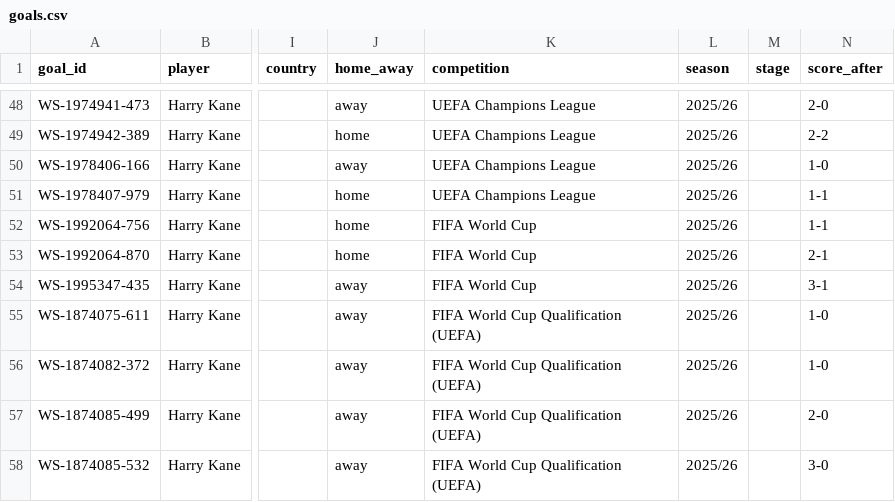
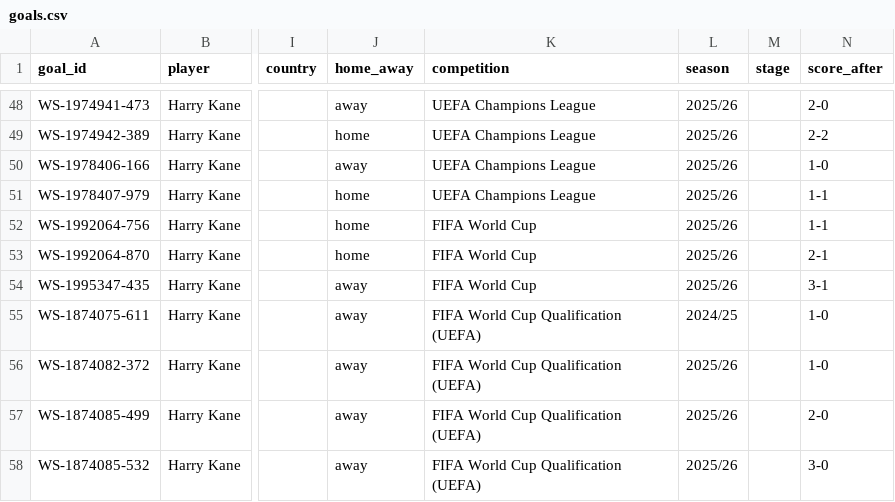
Before and after one commit to oladeeayo/soc-viz, a CSV file: kane-goal-mouth/goals.csv, drawn as a sheet; only a part is shown, gaps mark what is left out; the diff names each change by its address in the sheet, - before the commit and + after, or states it on an @@ line.

```diff
--- a/kane-goal-mouth/goals.csv
+++ b/kane-goal-mouth/goals.csv
-L55 (season): 2025/26
+L55 (season): 2024/25
```
Also changed, not shown: 4 other files.
